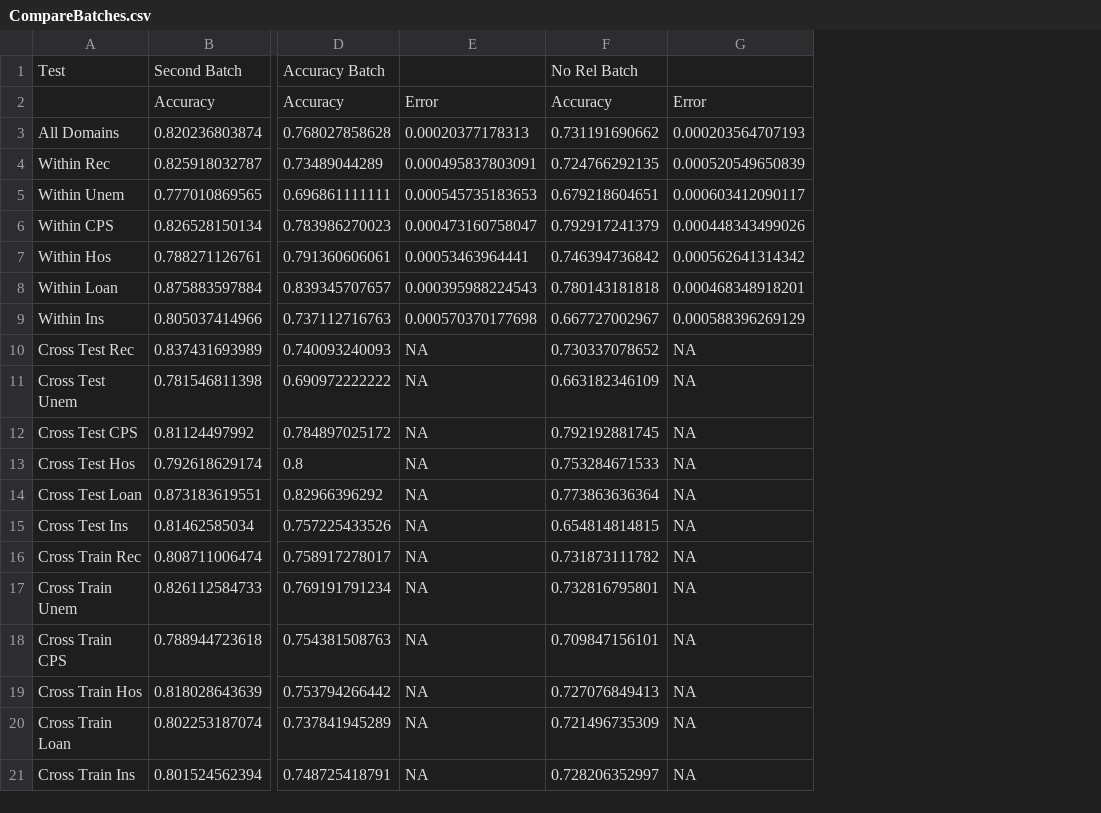
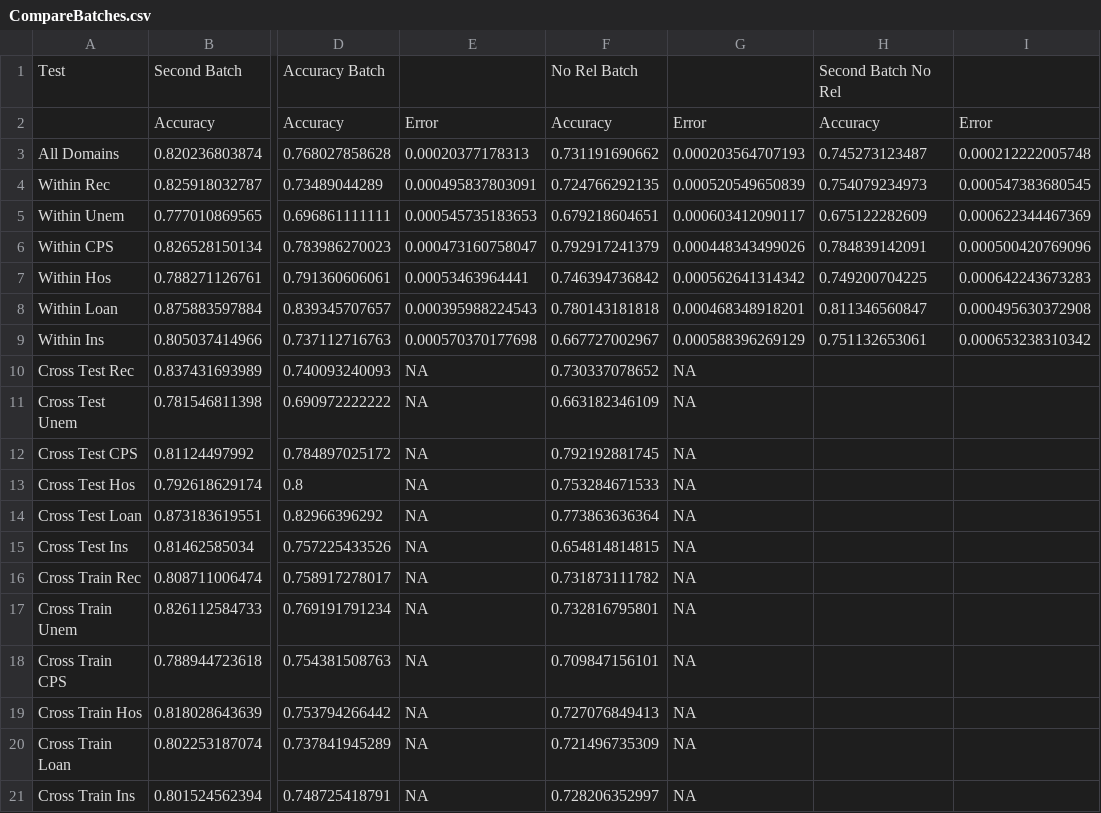
Before and after one commit to michelealbach/Thesis-Results, a CSV file: CompareBatches.csv, drawn as a sheet; only a part is shown, gaps mark what is left out; the diff names each change by its address in the sheet, - before the commit and + after, or states it on an @@ line.

Commit message:
Add Second Batch No Rel

```diff
--- a/CompareBatches.csv
+++ b/CompareBatches.csv
+column H, rows 1-9: Second Batch No Rel | Accuracy | 0.745273123487 | 0.754079234973 | 0.675122282609 | 0.784839142091 | 0.749200704225 | 0.811346560847 | 0.751132653061
+column I, rows 2-9: Error | 0.000212222005748 | 0.000547383680545 | 0.000622344467369 | 0.000500420769096 | 0.000642243673283 | 0.000495630372908 | 0.000653238310342
```
